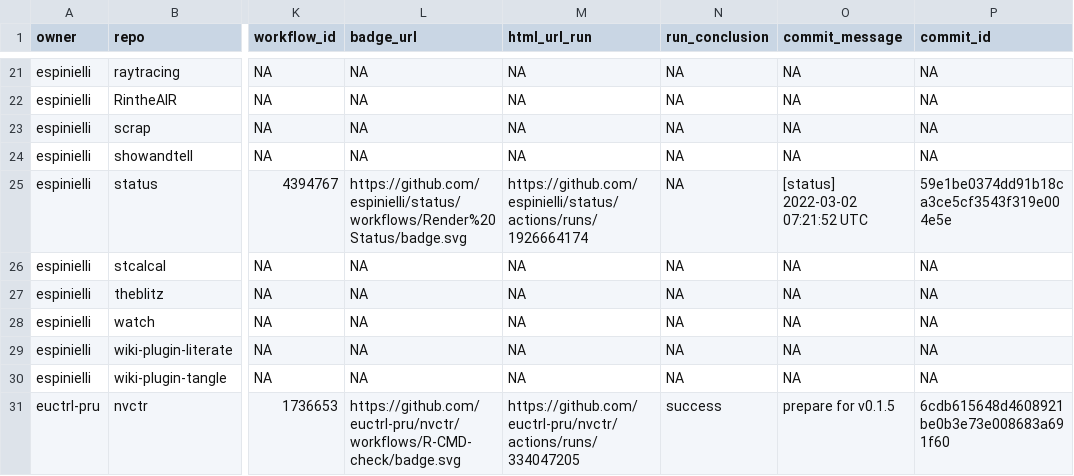
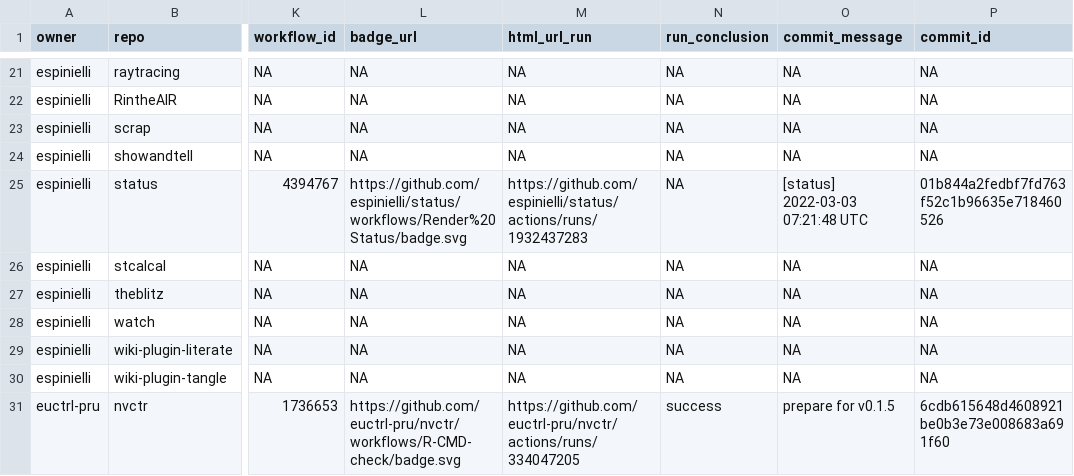
Before and after one commit to espinielli/status, a CSV file: repos.csv, drawn as a sheet; only a part is shown, gaps mark what is left out; the diff names each change by its address in the sheet, - before the commit and + after, or states it on an @@ line.

```diff
--- a/repos.csv
+++ b/repos.csv
-M25 (html_url_run): https://github.com/espinielli/status/actions/runs/1926664174
+M25 (html_url_run): https://github.com/espinielli/status/actions/runs/1932437283
-O25 (commit_message): [status] 2022-03-02 07:21:52 UTC
+O25 (commit_message): [status] 2022-03-03 07:21:48 UTC
-P25 (commit_id): 59e1be0374dd91b18ca3ce5cf3543f319e004e5e
+P25 (commit_id): 01b844a2fedbf7fd763f52c1b96635e718460526
```
Also changed, not shown: 1 other file.
